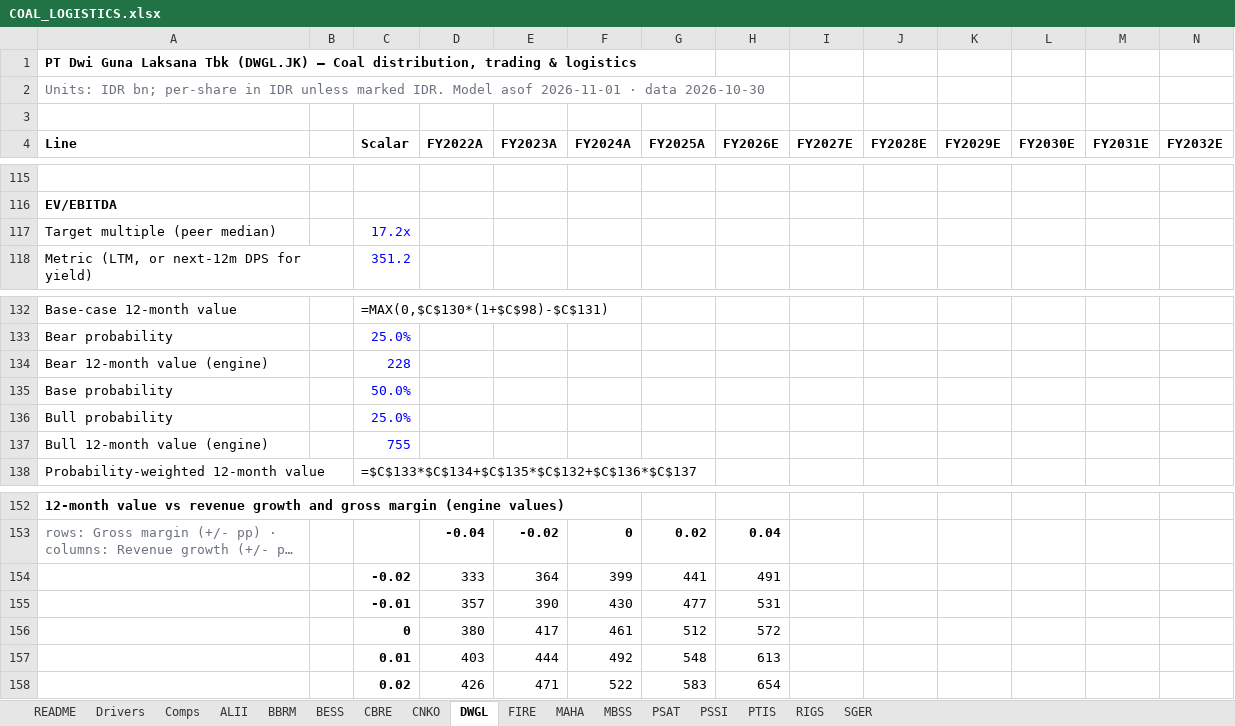
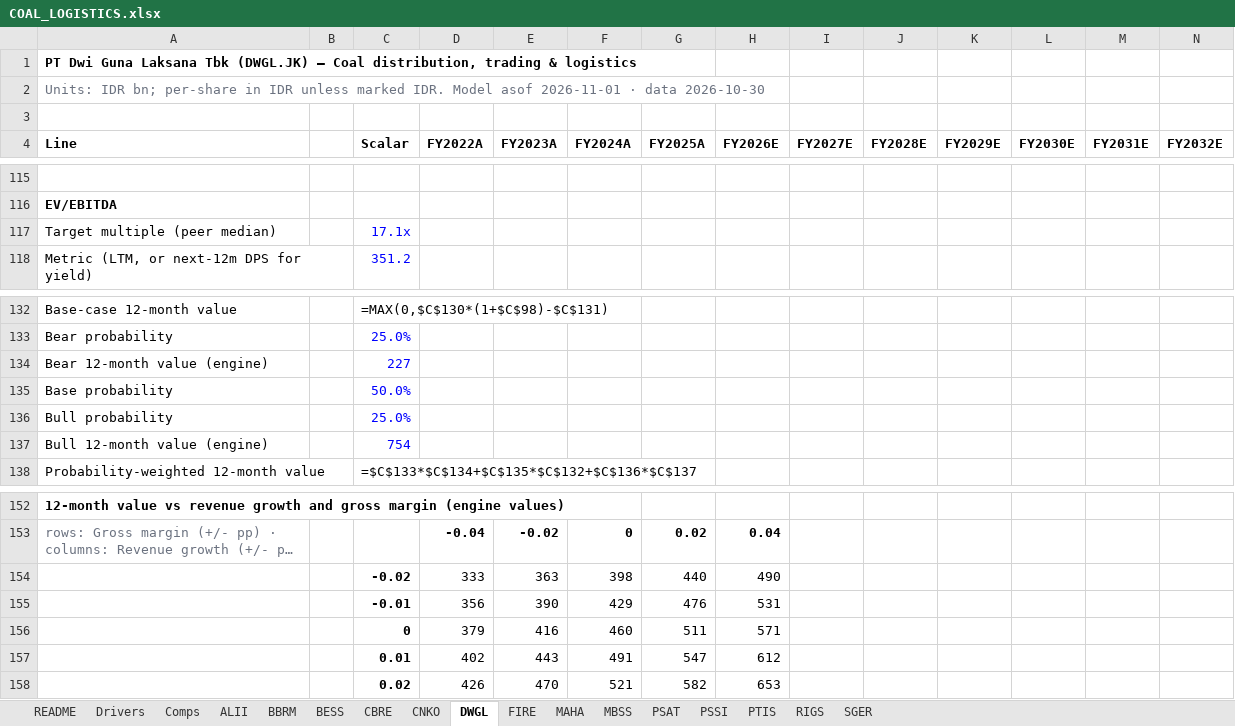
Before and after one commit to snipekick/sixsouth-dashboard, an Excel workbook: models/COAL_LOGISTICS.xlsx, sheet DWGL, drawn as a sheet; only a part is shown, gaps mark what is left out; long unchanged cells end in …; values as stored, in another font and other column widths than the file's, no borders; formulas without a stored value are shown as written; removed rows and columns are numbered as before the commit, all else as after; rows hold the shown columns only; the diff names each change by its address in the sheet, - before the commit and + after, or states it on an @@ line.

```diff
--- a/models/COAL_LOGISTICS.xlsx (sheet DWGL)
+++ b/models/COAL_LOGISTICS.xlsx (sheet DWGL)
-C117 (Scalar): 17.2x
+C117 (Scalar): 17.1x
-C134 (Scalar): 228
+C134 (Scalar): 227
-C137 (Scalar): 755
+C137 (Scalar): 754
-row 154:  |  | -0.02 | 333 | 364 | 399 | 441 | 491
-row 155:  |  | -0.01 | 357 | 390 | 430 | 477 | 531
-row 156:  |  | 0 | 380 | 417 | 461 | 512 | 572
-row 157:  |  | 0.01 | 403 | 444 | 492 | 548 | 613
-row 158:  |  | 0.02 | 426 | 471 | 522 | 583 | 654
+row 154:  |  | -0.02 | 333 | 363 | 398 | 440 | 490
+row 155:  |  | -0.01 | 356 | 390 | 429 | 476 | 531
+row 156:  |  | 0 | 379 | 416 | 460 | 511 | 571
+row 157:  |  | 0.01 | 402 | 443 | 491 | 547 | 612
+row 158:  |  | 0.02 | 426 | 470 | 521 | 582 | 653
```
Also changed, not shown: sheet PTIS, sheet RIGS, sheet README, sheet Comps, models/COAL.xlsx, models/CONGLOMERATES.xlsx, 30 other files.
